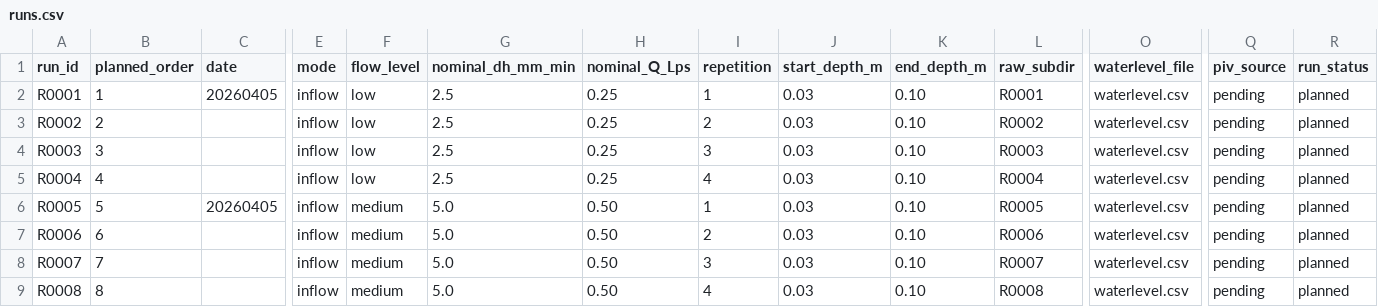
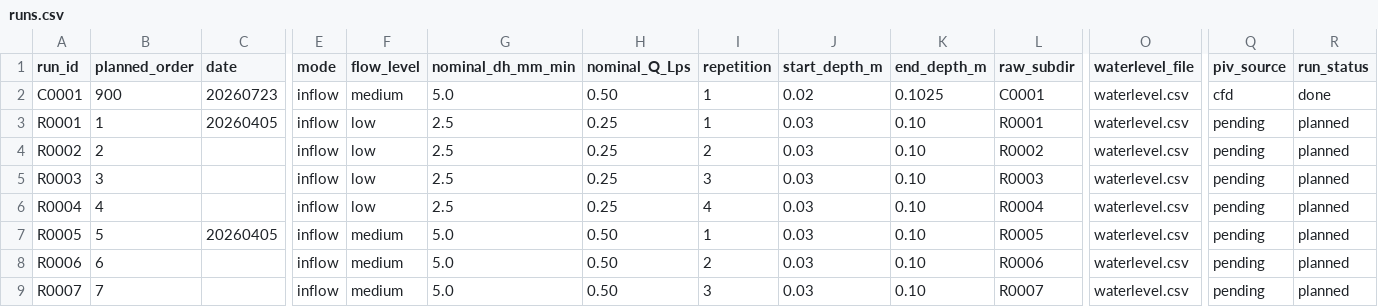
Before and after one commit to kobeline2/psp-singleport-regime, a CSV file: metadata/runs.csv, drawn as a sheet; only a part is shown, gaps mark what is left out; the shorter side is filled out with more unchanged rows; rows hold the shown columns only; the diff names each change by its address in the sheet, - before the commit and + after, or states it on an @@ line.

```diff
--- a/metadata/runs.csv
+++ b/metadata/runs.csv
+row 2: C0001 | 900 | 20260723 | inflow | medium | 5.0 | 0.50 | 1 | 0.02 | 0.1025 | C0001 | waterlevel.csv | cfd | done
```
Also changed, not shown: 27 other files.
